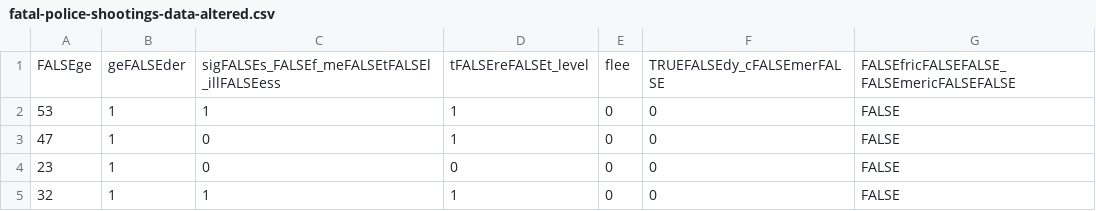
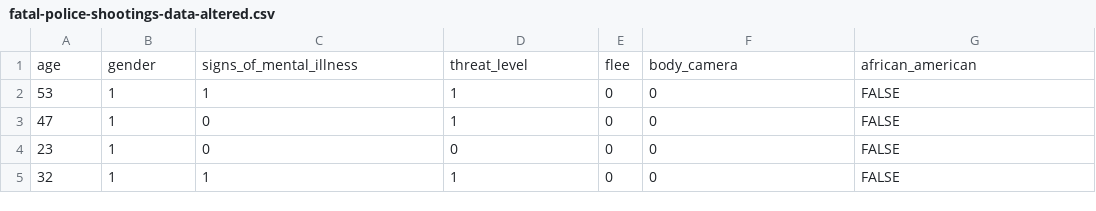
Before and after one commit to kannguyen1210/final-project-group-7, a CSV file: fatal-police-shootings-data-altered.csv, drawn as a sheet; only a part is shown.

Commit message:
Add files via upload

```diff
--- a/fatal-police-shootings-data-altered.csv
+++ b/fatal-police-shootings-data-altered.csv
@@ -1,2 +1,2 @@
-FALSEge,geFALSEder,sigFALSEs_FALSEf_meFALSEtFALSEl_illFALSEess,tFALSEreFALSEt_level,flee,TRUEFALSEdy_cFALSEmerFALSE,FALSEfricFALSEFALSE_FALSEmericFALSEFALSE
+age,gender,signs_of_mental_illness,threat_level,flee,body_camera,african_american
 53,1,1,1,0,0,FALSE
```
